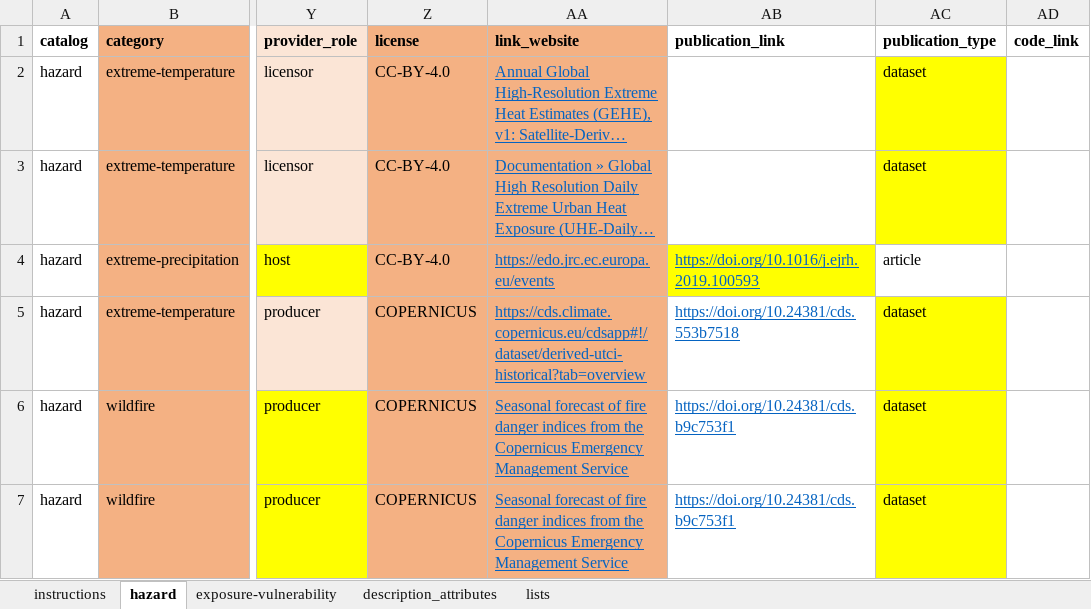
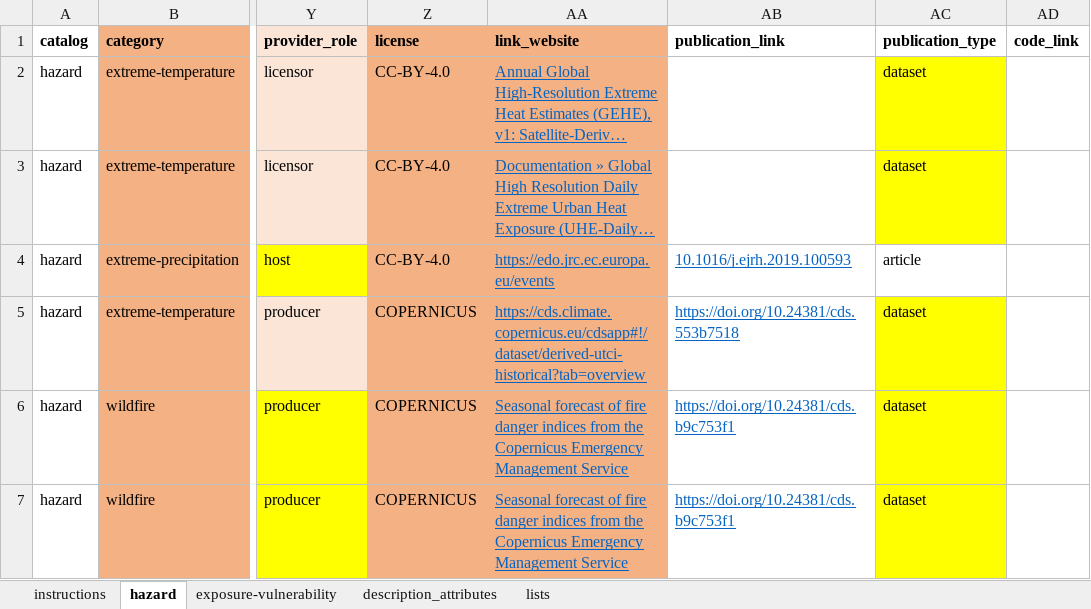
Before and after one commit to climate-risk-data/climate-risk-stac, an Excel workbook: csv/xls.xlsx, sheet hazard, drawn as a sheet; only a part is shown, gaps mark what is left out; long unchanged cells end in …; values as stored, in another font and other column widths than the file's, no borders; conditional formats not drawn; the diff names each change by its address in the sheet, - before the commit and + after, or states it on an @@ line.

Commit message:
sci ext fix v2

```diff
--- a/csv/xls.xlsx (sheet hazard)
+++ b/csv/xls.xlsx (sheet hazard)
-AB4 (publication_link): https://doi.org/10.1016/j.ejrh.2019.100593
+AB4 (publication_link): 10.1016/j.ejrh.2019.100593
-AB4 fill: #FFFF00
+AB4 fill: none
```
